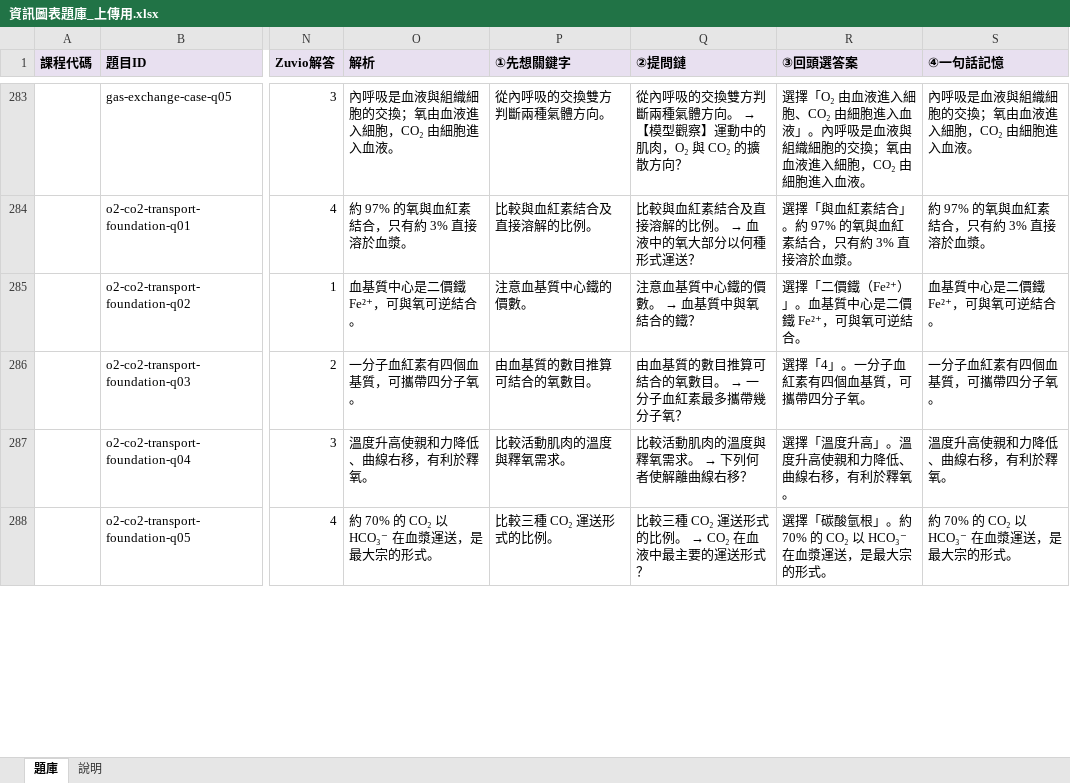
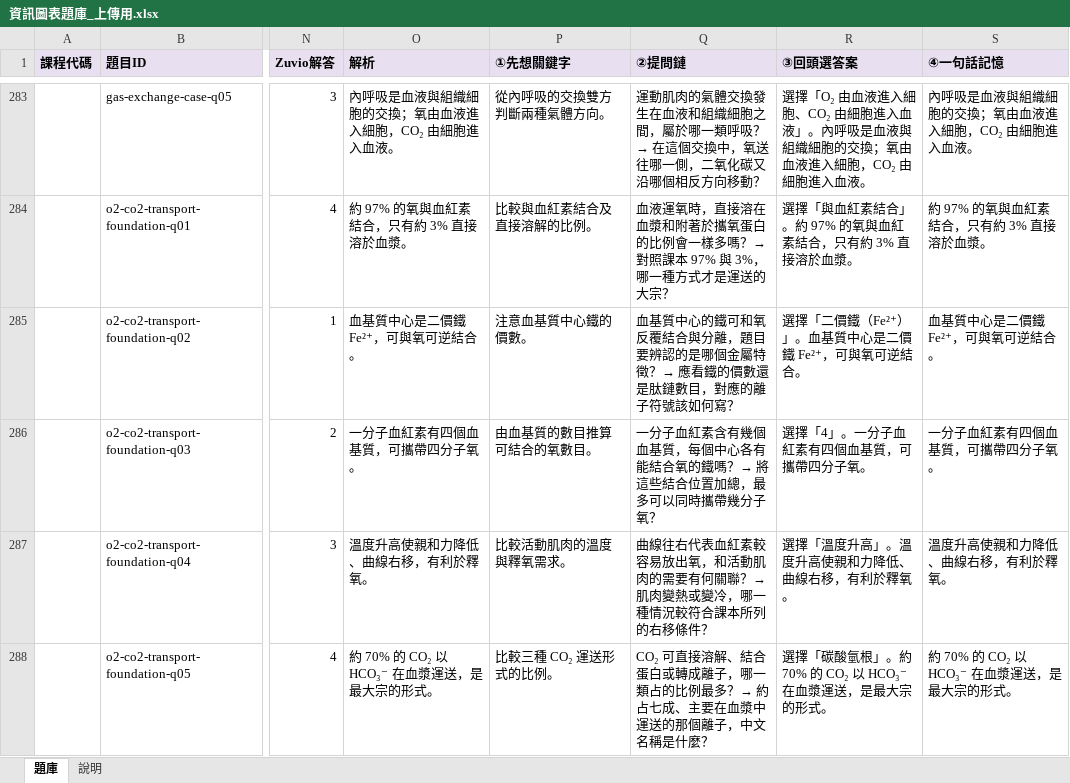
Before and after one commit to albertchang1008-alt/115-1-AP2, an Excel workbook: html/資訊圖表題庫_上傳用.xlsx, sheet 題庫, drawn as a sheet; only a part is shown, gaps mark what is left out; values as stored, in another font and other column widths than the file's, no borders; the diff covers the shown part only; the diff names each change by its address in the sheet, - before the commit and + after, or states it on an @@ line.

```diff
--- a/html/資訊圖表題庫_上傳用.xlsx (sheet 題庫)
+++ b/html/資訊圖表題庫_上傳用.xlsx (sheet 題庫)
@@ Q283 (②提問鏈): 從內呼吸的交換雙方判斷兩種氣體方向。 → 【模型觀察】運動中的肌肉，O₂ 與 CO₂ 的擴散方向？ → 運動肌肉的氣體交換發生在血液和組織細胞之間，屬於哪一類呼吸？→ 在這個交換中，氧送往哪一側，二氧化碳又沿哪個相反方向移動？ @@
@@ Q284 (②提問鏈): 比較與血紅素結合及直接溶解的比例。 → 血液中的氧大部分以何種形式運送？ → 血液運氧時，直接溶在血漿和附著於攜氧蛋白的比例會一樣多嗎？→ 對照課本 97% 與 3%，哪一種方式才是運送的大宗？ @@
@@ Q285 (②提問鏈): 注意血基質中心鐵的價數。 → 血基質中與氧結合的鐵？ → 血基質中心的鐵可和氧反覆結合與分離，題目要辨認的是哪個金屬特徵？→ 應看鐵的價數還是肽鏈數目，對應的離子符號該如何寫？ @@
@@ Q286 (②提問鏈): 由血基質的數目推算可結合的氧數目。 → 一分子血紅素最多攜帶幾分子氧？ → 一分子血紅素含有幾個血基質，每個中心各有能結合氧的鐵嗎？→ 將這些結合位置加總，最多可以同時攜帶幾分子氧？ @@
@@ Q287 (②提問鏈): 比較活動肌肉的溫度與釋氧需求。 → 下列何者使解離曲線右移？ → 曲線往右代表血紅素較容易放出氧，和活動肌肉的需要有何關聯？→ 肌肉變熱或變冷，哪一種情況較符合課本所列的右移條件？ @@
@@ Q288 (②提問鏈): 比較三種 CO₂ 運送形式的比例。 → CO₂ 在血液中最主要的運送形式？ → CO₂ 可直接溶解、結合蛋白或轉成離子，哪一類占的比例最多？→ 約占七成、主要在血漿中運送的那個離子，中文名稱是什麼？ @@
```
Also changed, not shown: 71 edited cells elsewhere in this sheet, 9 other files.
